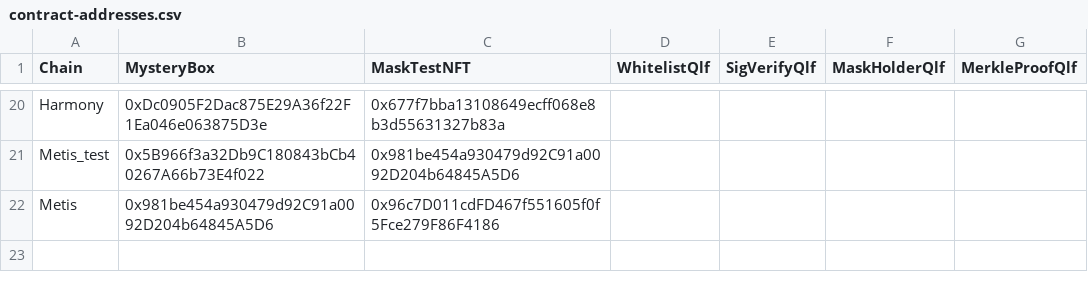
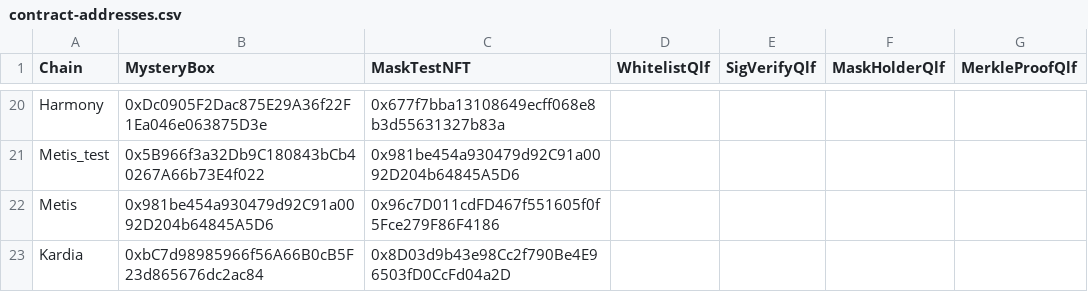
Before and after one commit to DimensionDev/MysteryBox, a CSV file: helper_scripts/contract-addresses.csv, drawn as a sheet; only a part is shown, gaps mark what is left out; the diff names each change by its address in the sheet, - before the commit and + after, or states it on an @@ line.

Commit message:
add support for kardia chain

```diff
--- a/helper_scripts/contract-addresses.csv
+++ b/helper_scripts/contract-addresses.csv
+row 23: Kardia | 0xbC7d98985966f56A66B0cB5F23d865676dc2ac84 | 0x8D03d9b43e98Cc2f790Be4E96503fD0CcFd04a2D
```
Also changed, not shown: 5 other files.
